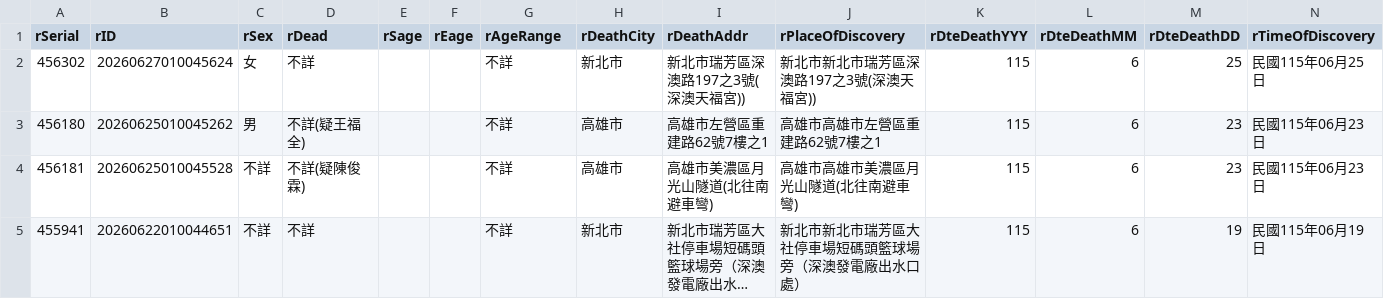
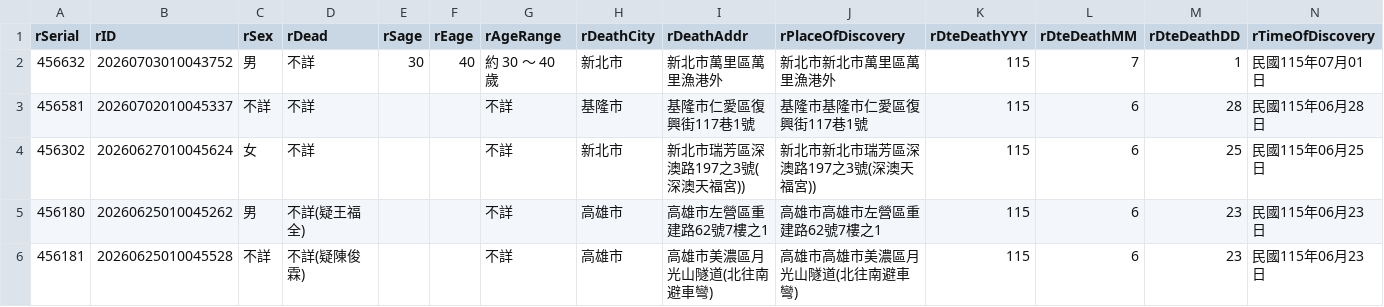
Before and after one commit to schang154/deadlist, a CSV file: csv/raw_death_full.csv, drawn as a sheet; only a part is shown; the shorter side is filled out with more unchanged rows; long unchanged cells end in …; rows hold the shown columns only; the diff names each change by its address in the sheet, - before the commit and + after, or states it on an @@ line.

```diff
--- a/csv/raw_death_full.csv
+++ b/csv/raw_death_full.csv
+row 2: 456632 | 20260703010043752 | 男 | 不詳 | 30 | 40 | 約 30 ～ 40 歲 | 新北市 | 新北市萬里區萬里漁港外 | 新北市新北市萬里區萬里漁港外 | 115 | 7 | 1 | 民國115年07月01日
+row 3: 456581 | 20260702010045337 | 不詳 | 不詳 |  |  | 不詳 | 基隆市 | 基隆市仁愛區復興街117巷1號 | 基隆市基隆市仁愛區復興街117巷1號 | 115 | 6 | 28 | 民國115年06月28日
```
Also changed, not shown: 3 other files.
